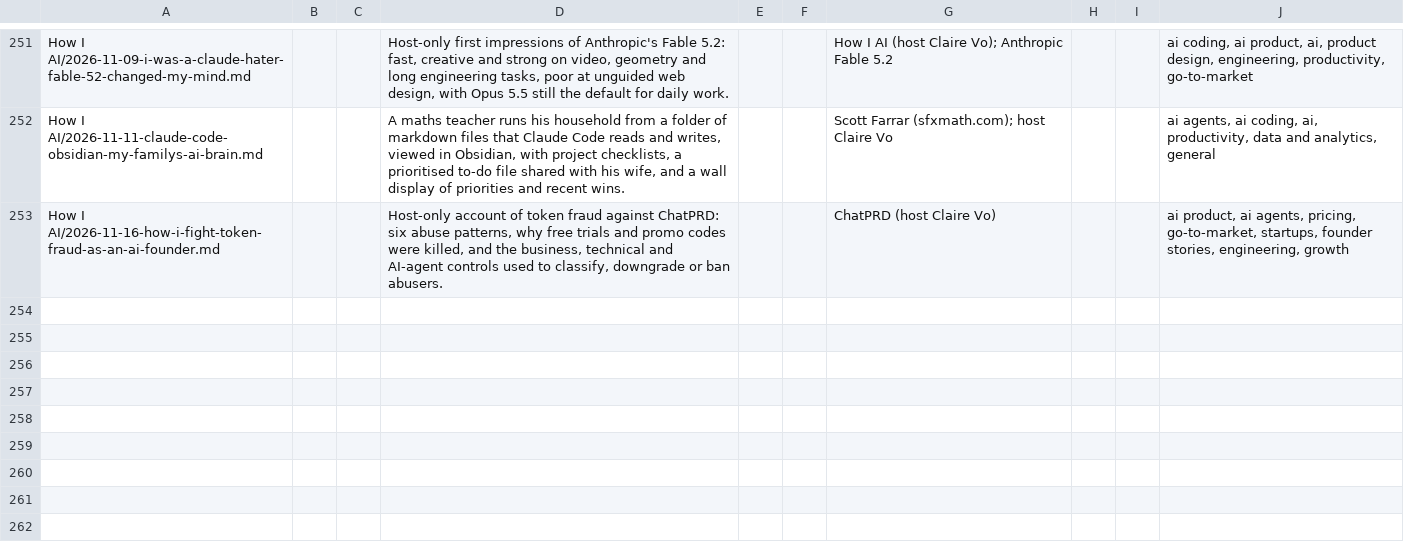
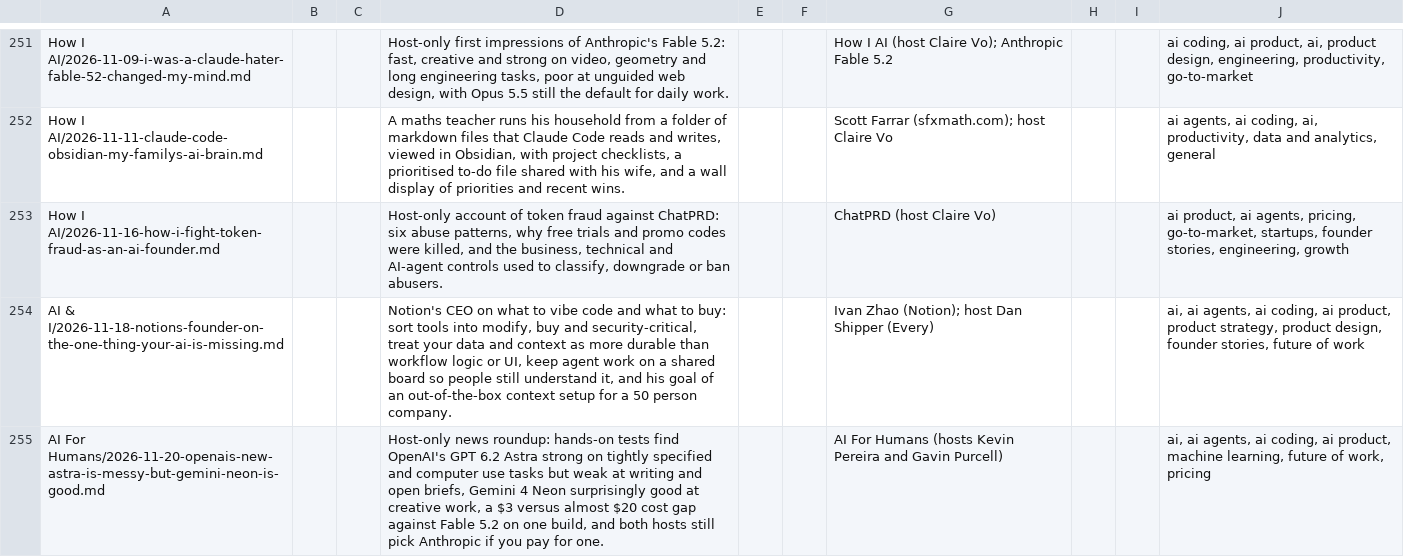
Before and after one commit to jamie-the-rec-lab/The-Digest-Content-Log, a TSV file: library/tech/episode_summaries.tsv, drawn as a sheet; only a part is shown, gaps mark what is left out.

```diff
--- a/library/tech/episode_summaries.tsv
+++ b/library/tech/episode_summaries.tsv
@@ -253 +253,3 @@ How I AI/2026-11-11-claude-code-obsidian-my-familys-ai-brain.md|||A maths teache
 How I AI/2026-11-16-how-i-fight-token-fraud-as-an-ai-founder.md|||Host-only account of token fraud against ChatPRD: six abuse patterns, why free trials and promo codes were killed, and the business, technical and AI-agent controls used to classify, downgrade or ban abusers.|||ChatPRD (host Claire Vo)|||ai product, ai agents, pricing, go-to-market, startups, founder stories, engineering, growth
+AI & I/2026-11-18-notions-founder-on-the-one-thing-your-ai-is-missing.md|||Notion's CEO on what to vibe code and what to buy: sort tools into modify, buy and security-critical, treat your data and context as more durable than workflow logic or UI, keep agent work on a shared board so people still understand it, and his goal of an out-of-the-box context setup for a 50 person company.|||Ivan Zhao (Notion); host Dan Shipper (Every)|||ai, ai agents, ai coding, ai product, product strategy, product design, founder stories, future of work
+AI For Humans/2026-11-20-openais-new-astra-is-messy-but-gemini-neon-is-good.md|||Host-only news roundup: hands-on tests find OpenAI's GPT 6.2 Astra strong on tightly specified and computer use tasks but weak at writing and open briefs, Gemini 4 Neon surprisingly good at creative work, a $3 versus almost $20 cost gap against Fable 5.2 on one build, and both hosts still pick Anthropic if you pay for one.|||AI For Humans (hosts Kevin Pereira and Gavin Purcell)|||ai, ai agents, ai coding, ai product, machine learning, future of work, pricing
```
Also changed, not shown: 2 other files.
